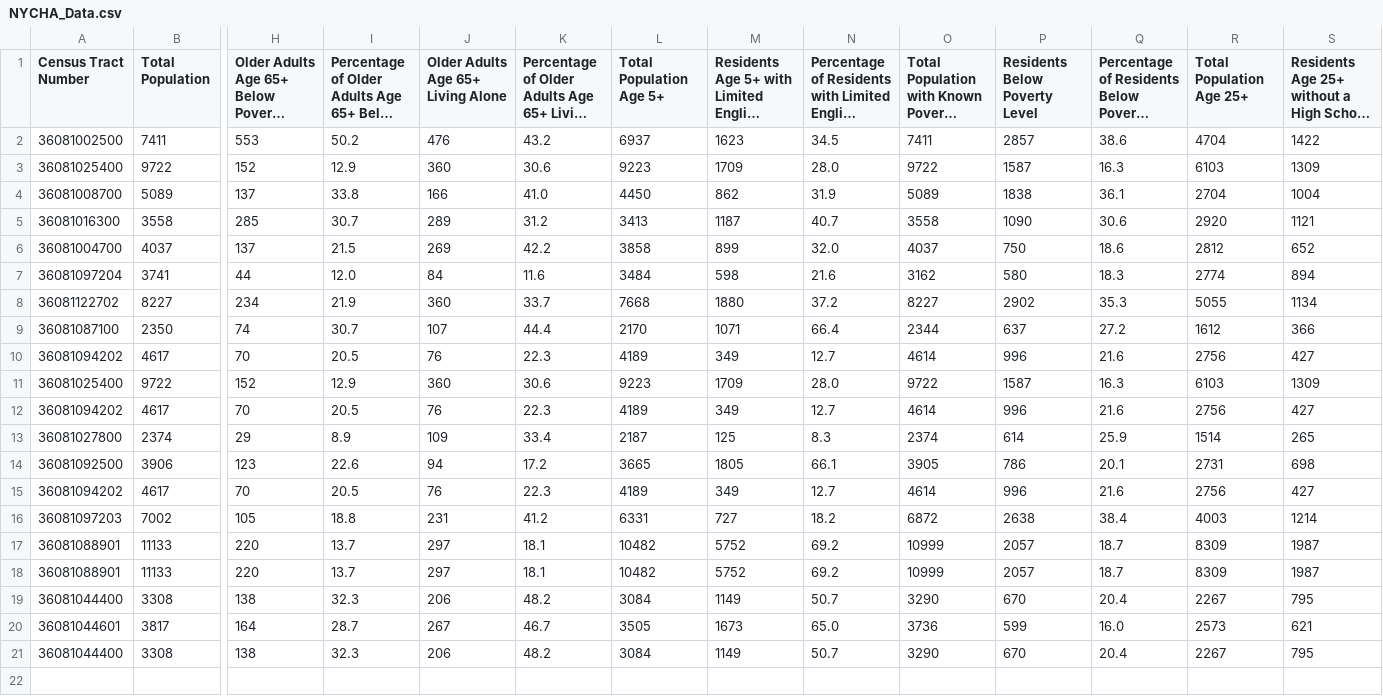
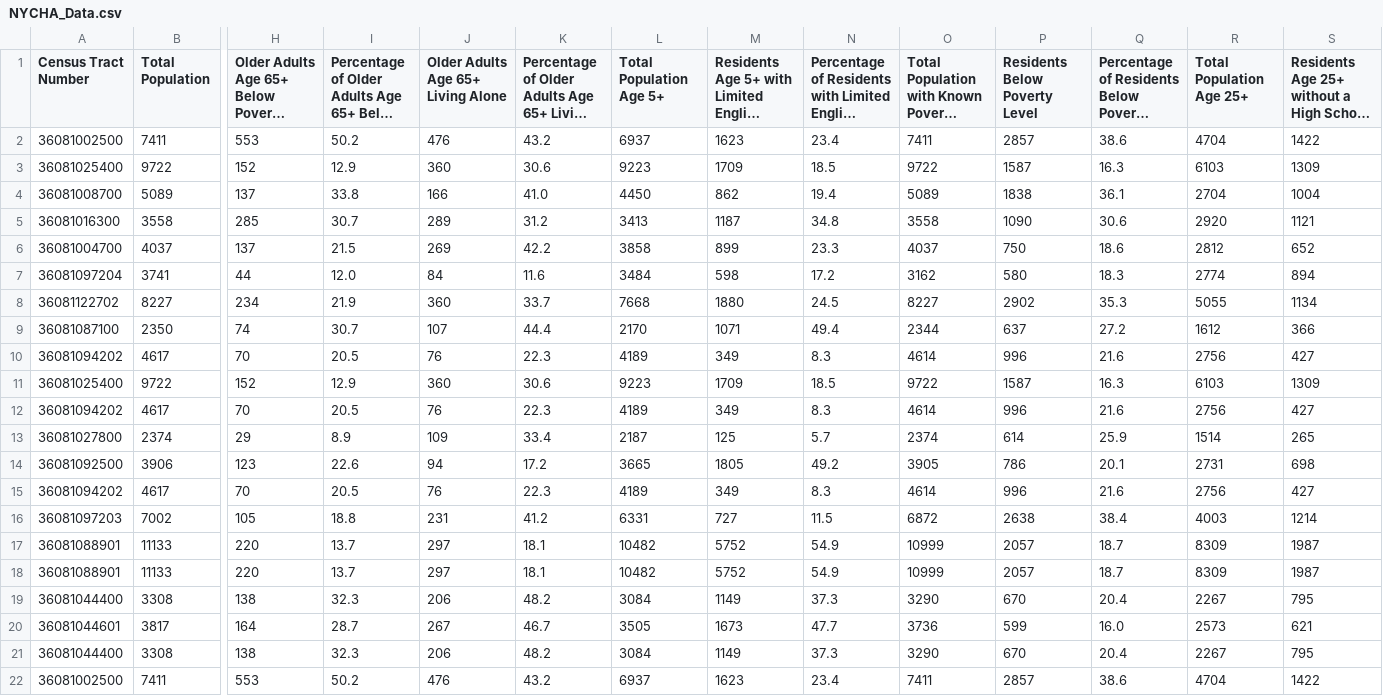
Before and after one commit to johnpham0527/census-american-fact-finder, a CSV file: NYCHA_Data.csv, drawn as a sheet; only a part is shown, gaps mark what is left out; long unchanged cells end in …; rows hold the shown columns only; the diff names each change by its address in the sheet, - before the commit and + after, or states it on an @@ line.

Commit message:
Fixed another typo in a variable name

```diff
--- a/NYCHA_Data.csv
+++ b/NYCHA_Data.csv
-N2: 34.5
+N2: 23.4
-N3: 28.0
+N3: 18.5
-N4: 31.9
+N4: 19.4
-N5: 40.7
+N5: 34.8
-N6: 32.0
+N6: 23.3
-N7: 21.6
+N7: 17.2
-N8: 37.2
+N8: 24.5
-N9: 66.4
+N9: 49.4
-N10: 12.7
+N10: 8.3
-N11: 28.0
+N11: 18.5
-N12: 12.7
+N12: 8.3
-N13: 8.3
+N13: 5.7
-N14: 66.1
+N14: 49.2
-N15: 12.7
+N15: 8.3
-N16: 18.2
+N16: 11.5
-N17:N18: 69.2
+N17:N18: 54.9
-N19: 50.7
+N19: 37.3
-N20: 65.0
+N20: 47.7
-N21: 50.7
+N21: 37.3
+row 22: 36081002500 | 7411 | 553 | 50.2 | 476 | 43.2 | 6937 | 1623 | 23.4 | 7411 | 2857 | 38.6 | 4704 | 1422
```
Also changed, not shown: 1 other file.
